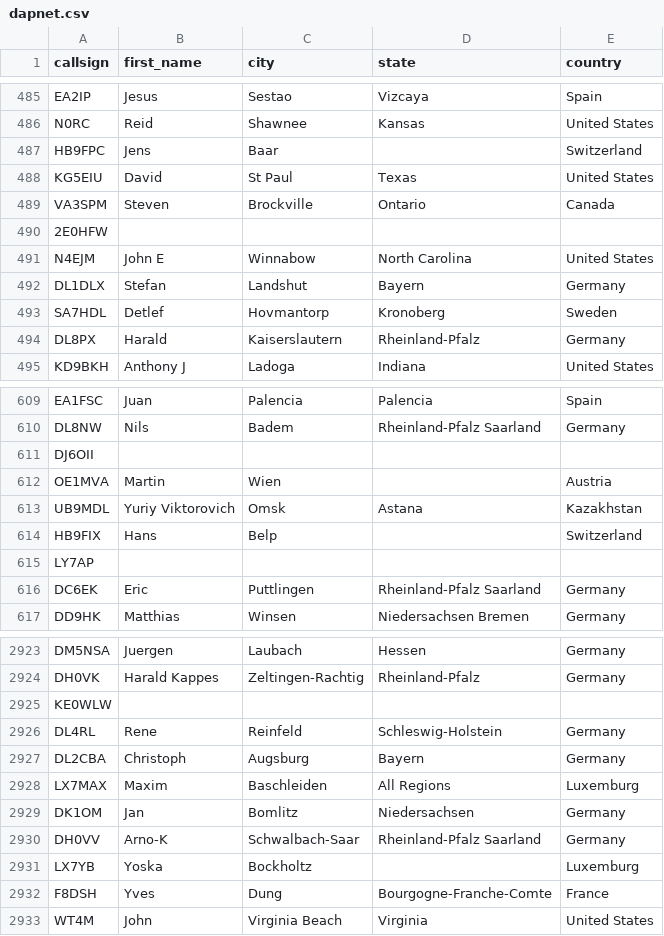
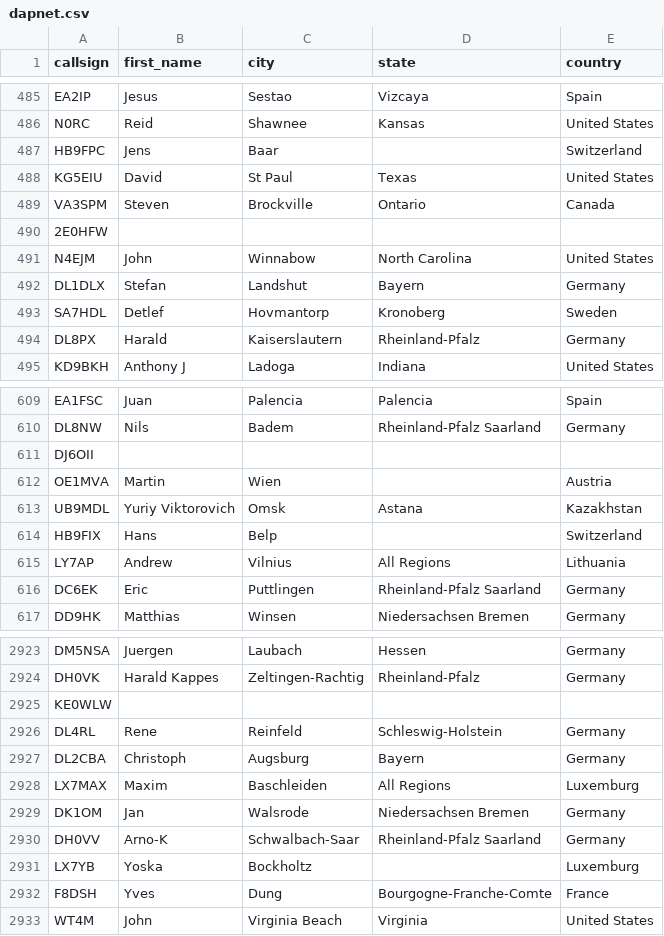
Before and after one commit to DMR-Database/dmr-database-appdata, a CSV file: dapnet.csv, drawn as a sheet; only a part is shown, gaps mark what is left out.

```diff
--- a/dapnet.csv
+++ b/dapnet.csv
@@ -490,3 +490,3 @@ VA3SPM,Steven,Brockville,Ontario,Canada
 2E0HFW,,,,
-N4EJM,John E,Winnabow,North Carolina,United States
+N4EJM,John,Winnabow,North Carolina,United States
 DL1DLX,Stefan,Landshut,Bayern,Germany
@@ -614,3 +614,3 @@ UB9MDL,Yuriy Viktorovich,Omsk,Astana,Kazakhstan
 HB9FIX,Hans,Belp,,Switzerland
-LY7AP,,,,
+LY7AP,Andrew,Vilnius,All Regions,Lithuania
 DC6EK,Eric,Puttlingen,Rheinland-Pfalz  Saarland,Germany
@@ -2928,3 +2928,3 @@ DL2CBA,Christoph,Augsburg,Bayern,Germany
 LX7MAX,Maxim,Baschleiden,All Regions,Luxemburg
-DK1OM,Jan,Bomlitz,Niedersachsen,Germany
+DK1OM,Jan,Walsrode,Niedersachsen  Bremen,Germany
 DH0VV,Arno-K,Schwalbach-Saar,Rheinland-Pfalz  Saarland,Germany
```
Also changed, not shown: nxdn.csv, 9 other files.
